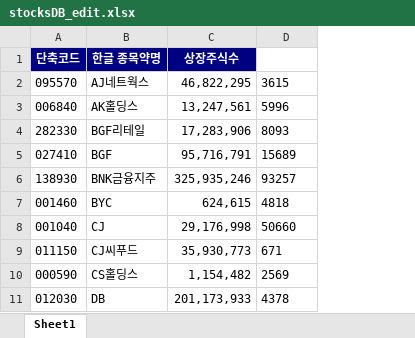
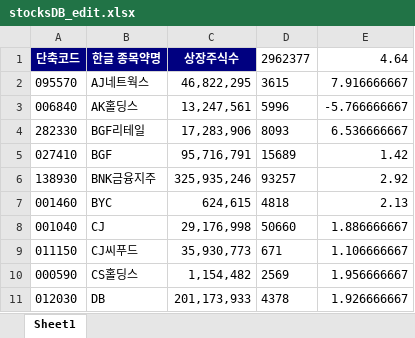
Before and after one commit to lxxjs/pystockrecommender, an Excel workbook: stocksDB_edit.xlsx, sheet Sheet1, drawn as a sheet; only a part is shown; values as stored, in another font and other column widths than the file's, no borders; the diff names each change by its address in the sheet, - before the commit and + after, or states it on an @@ line.

Commit message:
add check data date - filtering data

```diff
--- a/stocksDB_edit.xlsx (sheet Sheet1)
+++ b/stocksDB_edit.xlsx (sheet Sheet1)
+column E, rows 1-11: 4.64 | 7.916666667 | -5.766666667 | 6.536666667 | 1.42 | 2.92 | 2.13 | 1.886666667 | 1.106666667 | 1.956666667 | 1.926666667
-D1: (empty)
+D1: 2962377
```
Also changed, not shown: 4 other files.
